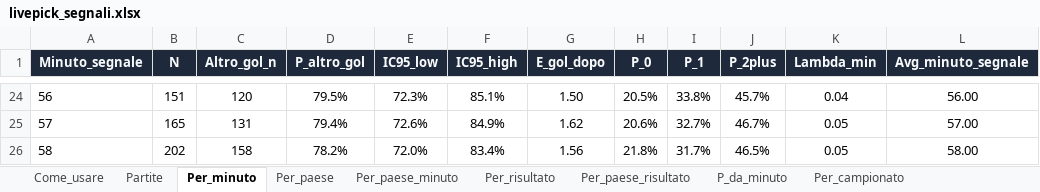
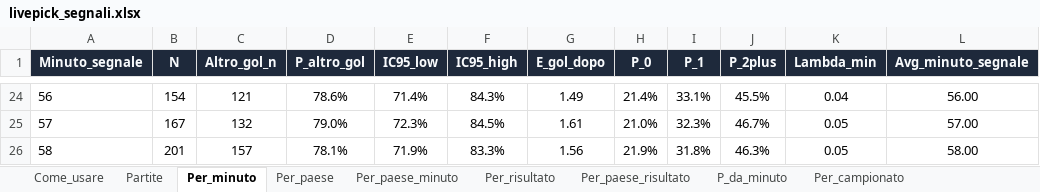
Before and after one commit to federico19833-bot/betting-simulator, an Excel workbook: docs/livepick_segnali.xlsx, sheet Per_minuto, drawn as a sheet; only a part is shown, gaps mark what is left out; values as stored, in another font and other column widths than the file's, no borders; the diff covers the shown part only; the diff names each change by its address in the sheet, - before the commit and + after, or states it on an @@ line.

```diff
--- a/docs/livepick_segnali.xlsx (sheet Per_minuto)
+++ b/docs/livepick_segnali.xlsx (sheet Per_minuto)
-B24 (N): 151
+B24 (N): 154
-C24 (Altro_gol_n): 120
+C24 (Altro_gol_n): 121
-D24 (P_altro_gol): 79.5%
+D24 (P_altro_gol): 78.6%
-E24 (IC95_low): 72.3%
+E24 (IC95_low): 71.4%
-F24 (IC95_high): 85.1%
+F24 (IC95_high): 84.3%
-G24 (E_gol_dopo): 1.50
+G24 (E_gol_dopo): 1.49
-H24 (P_0): 20.5%
+H24 (P_0): 21.4%
-I24 (P_1): 33.8%
+I24 (P_1): 33.1%
-J24 (P_2plus): 45.7%
+J24 (P_2plus): 45.5%
-B25 (N): 165
+B25 (N): 167
-C25 (Altro_gol_n): 131
+C25 (Altro_gol_n): 132
-D25 (P_altro_gol): 79.4%
+D25 (P_altro_gol): 79.0%
-E25 (IC95_low): 72.6%
+E25 (IC95_low): 72.3%
-F25 (IC95_high): 84.9%
+F25 (IC95_high): 84.5%
-G25 (E_gol_dopo): 1.62
+G25 (E_gol_dopo): 1.61
-H25 (P_0): 20.6%
+H25 (P_0): 21.0%
-I25 (P_1): 32.7%
+I25 (P_1): 32.3%
-B26 (N): 202
+B26 (N): 201
-C26 (Altro_gol_n): 158
+C26 (Altro_gol_n): 157
-D26 (P_altro_gol): 78.2%
+D26 (P_altro_gol): 78.1%
-E26 (IC95_low): 72.0%
+E26 (IC95_low): 71.9%
-F26 (IC95_high): 83.4%
+F26 (IC95_high): 83.3%
-H26 (P_0): 21.8%
+H26 (P_0): 21.9%
-I26 (P_1): 31.7%
+I26 (P_1): 31.8%
-J26 (P_2plus): 46.5%
+J26 (P_2plus): 46.3%
```
Also changed, not shown: 88 edited cells elsewhere in this sheet, sheet Per_paese_risultato, sheet P_da_minuto, sheet Partite, sheet Per_paese, sheet Per_campionato, sheet Per_paese_minuto, 2 more sheets, 4 other files.
